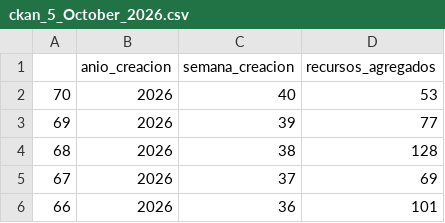
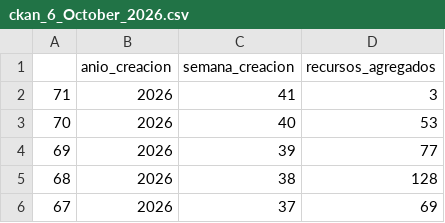
Before and after one commit to AlejandraFranSi/ckan_csv, a CSV file: ckan_6_October_2026.csv (was ckan_5_October_2026.csv), drawn as a sheet; only a part is shown; the shorter side is filled out with more unchanged rows.

Commit message:
Actualizar reporte

```diff
--- a/ckan_5_October_2026.csv
+++ b/ckan_6_October_2026.csv
@@ -1,2 +1,3 @@
 ,anio_creacion,semana_creacion,recursos_agregados
+71,2026,41,3
 70,2026,40,53
```
